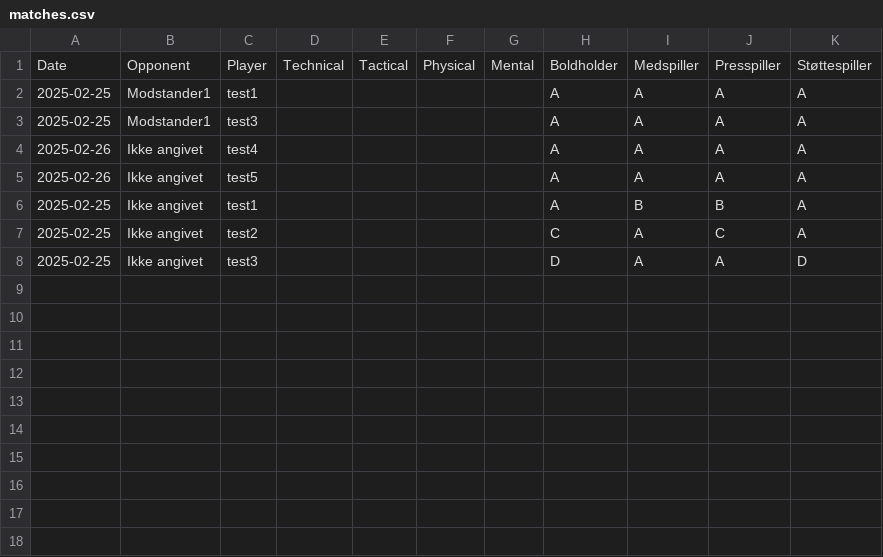
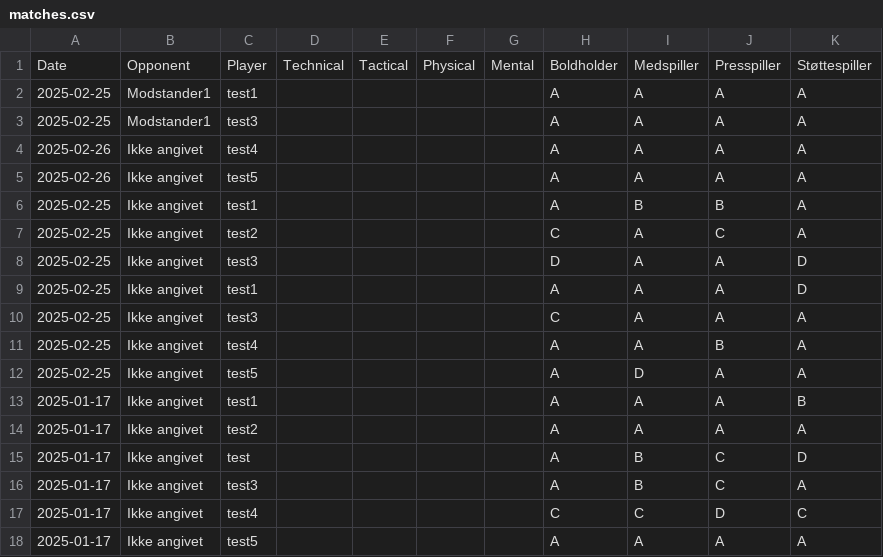
Before and after one commit to npsyco/SoccerTalentTracker, a CSV file: data/matches.csv, drawn as a sheet; the diff names each change by its address in the sheet, - before the commit and + after, or states it on an @@ line.

Commit message:
Agent query: Could you check if the graphs in 'Udviklingsanalyse' now show all rating levels (A, B, C, D) correctly?
Fix: Correctly display A-D ratings in "Udviklingsanalyse" graphs by handling categorical data.

Screenshot: https://storage.googleapis.com/screenshot-production-us-central1/3fc02843-8405-4535-88ae-57db6a141464/e4492eb1-45de-4fe4-99c3-9199a8d8d67a.jpg

```diff
--- a/data/matches.csv
+++ b/data/matches.csv
+row 9: 2025-02-25 | Ikke angivet | test1 |  |  |  |  | A | A | A | D
+row 10: 2025-02-25 | Ikke angivet | test3 |  |  |  |  | C | A | A | A
+row 11: 2025-02-25 | Ikke angivet | test4 |  |  |  |  | A | A | B | A
+row 12: 2025-02-25 | Ikke angivet | test5 |  |  |  |  | A | D | A | A
+row 13: 2025-01-17 | Ikke angivet | test1 |  |  |  |  | A | A | A | B
+row 14: 2025-01-17 | Ikke angivet | test2 |  |  |  |  | A | A | A | A
+row 15: 2025-01-17 | Ikke angivet | test |  |  |  |  | A | B | C | D
+row 16: 2025-01-17 | Ikke angivet | test3 |  |  |  |  | A | B | C | A
+row 17: 2025-01-17 | Ikke angivet | test4 |  |  |  |  | C | C | D | C
+row 18: 2025-01-17 | Ikke angivet | test5 |  |  |  |  | A | A | A | A
```
Also changed, not shown: 1 other file.
